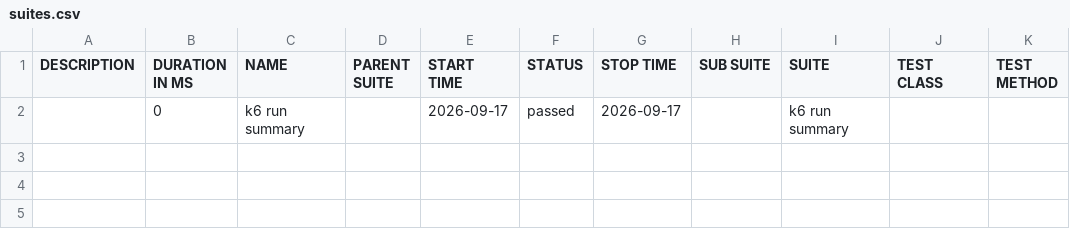
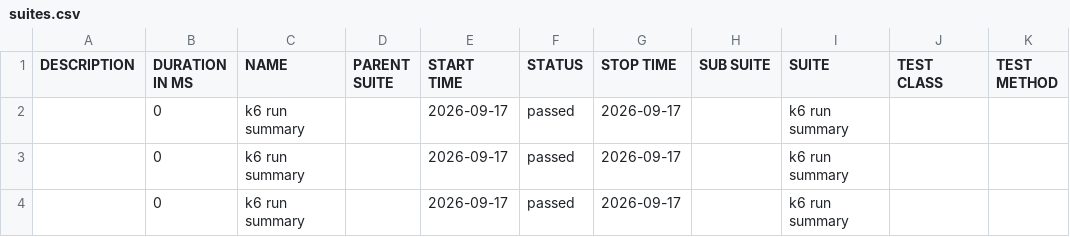
Before and after one commit to nitin1tester/K6-Test-Framework, a CSV file: allure-report/data/suites.csv (was data/suites.csv), drawn as a sheet; the diff names each change by its address in the sheet, - before the commit and + after, or states it on an @@ line.

Commit message:
Deploying to gh-pages from @ nitin1tester/K6-Test-Framework@17f56808add41d62d21f90c90eb5262ec0708d6b 🚀

```diff
--- a/data/suites.csv
+++ b/allure-report/data/suites.csv
+row 3:  | 0 | k6 run summary |  | 2026-09-17 | passed | 2026-09-17 |  | k6 run summary
+row 4:  | 0 | k6 run summary |  | 2026-09-17 | passed | 2026-09-17 |  | k6 run summary
```
Also changed, not shown: 58 other files.
